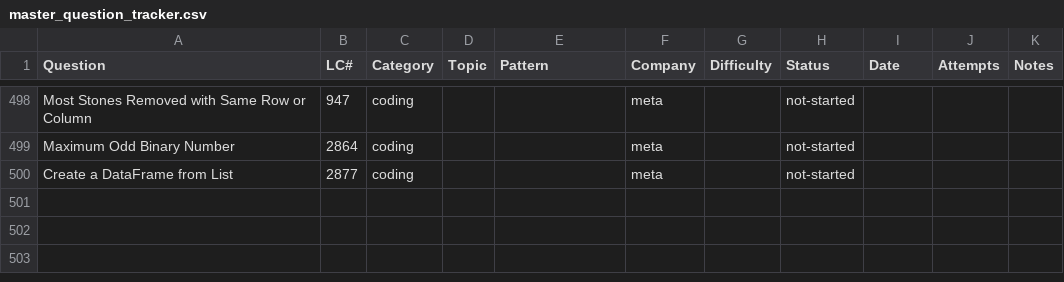
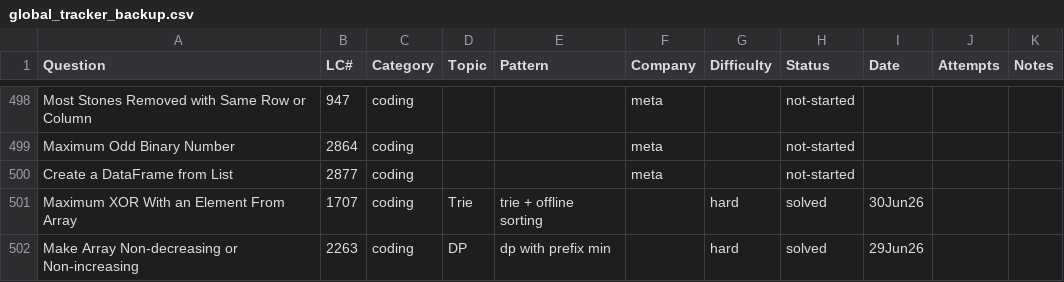
Before and after one commit to FlowSight/coding, a CSV file: Progress/coding/global_tracker_backup.csv (was Progress/master_question_tracker.csv), drawn as a sheet; only a part is shown, gaps mark what is left out; the diff names each change by its address in the sheet, - before the commit and + after, or states it on an @@ line.

```diff
--- a/Progress/master_question_tracker.csv
+++ b/Progress/coding/global_tracker_backup.csv
+row 501: Maximum XOR With an Element From Array | 1707 | coding | Trie | trie + offline sorting |  | hard | solved | 30Jun26
+row 502: Make Array Non-decreasing or Non-increasing | 2263 | coding | DP | dp with prefix min |  | hard | solved | 29Jun26
```
Also changed, not shown: 5 other files.
